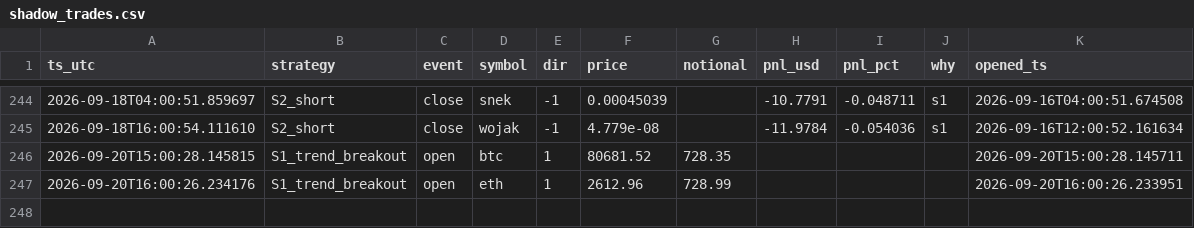
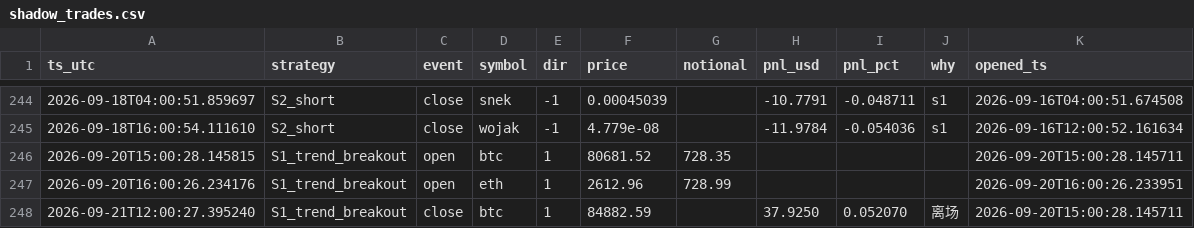
Before and after one commit to cecily626-crypto/claude-trading-bot-v1, a CSV file: shadow_trades.csv, drawn as a sheet; only a part is shown, gaps mark what is left out; the diff names each change by its address in the sheet, - before the commit and + after, or states it on an @@ line.

```diff
--- a/shadow_trades.csv
+++ b/shadow_trades.csv
+row 248: 2026-09-21T12:00:27.395240 | S1_trend_breakout | close | btc | 1 | 84882.59 |  | 37.9250 | 0.052070 | 离场 | 2026-09-20T15:00:28.145711
```
Also changed, not shown: 2 other files.
